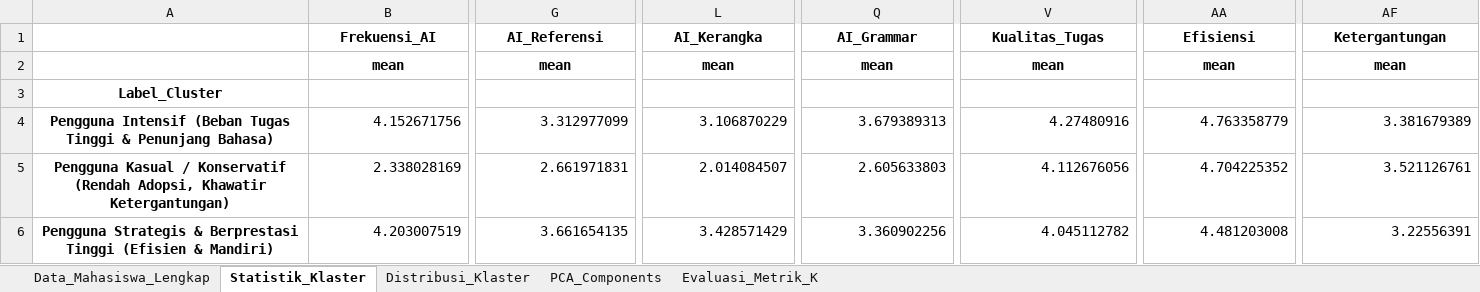
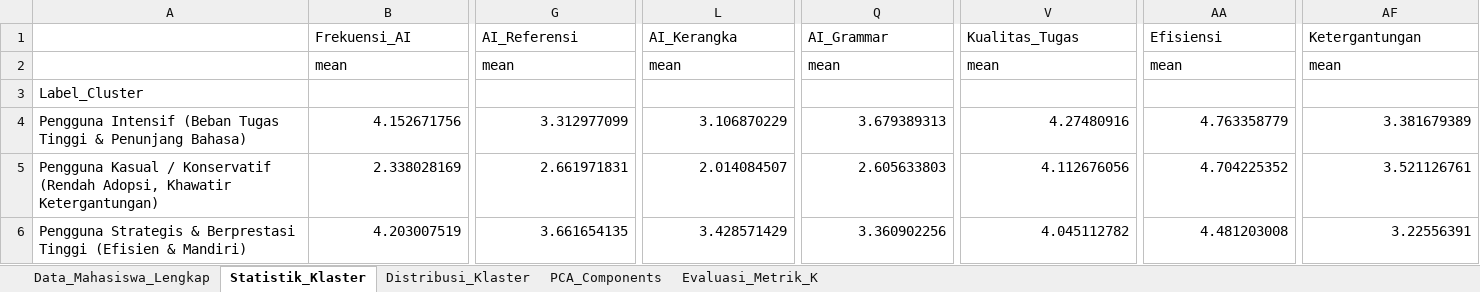
Before and after one commit to Icankkkk/Skripsi-Zidan, an Excel workbook: py/output/hasil_clustering_mahasiswa_AI.xlsx, sheet Statistik_Klaster, drawn as a sheet; only a part is shown, gaps mark what is left out; values as stored, in another font and other column widths than the file's, no borders; the diff covers the shown part only; the diff names each change by its address in the sheet, - before the commit and + after, or states it on an @@ line.

```diff
--- a/py/output/hasil_clustering_mahasiswa_AI.xlsx (sheet Statistik_Klaster)
+++ b/py/output/hasil_clustering_mahasiswa_AI.xlsx (sheet Statistik_Klaster)
@@ B1 bold: on → off, alignment: center → left @@
@@ G1 bold: on → off, alignment: center → left @@
@@ L1 bold: on → off, alignment: center → left @@
@@ Q1 bold: on → off, alignment: center → left @@
@@ V1 bold: on → off, alignment: center → left @@
@@ AA1 bold: on → off, alignment: center → left @@
@@ AF1 bold: on → off, alignment: center → left @@
@@ B2:AF2 bold: on → off, alignment: center → left @@
@@ A3:A6 bold: on → off, alignment: center → left @@
```
Also changed, not shown: cell formats elsewhere in this sheet, sheet Data_Mahasiswa_Lengkap, sheet PCA_Components, sheet Evaluasi_Metrik_K, sheet Distribusi_Klaster, py/output/tabel_cluster_mahasiswa_lengkap.xlsx, 13 other files.
